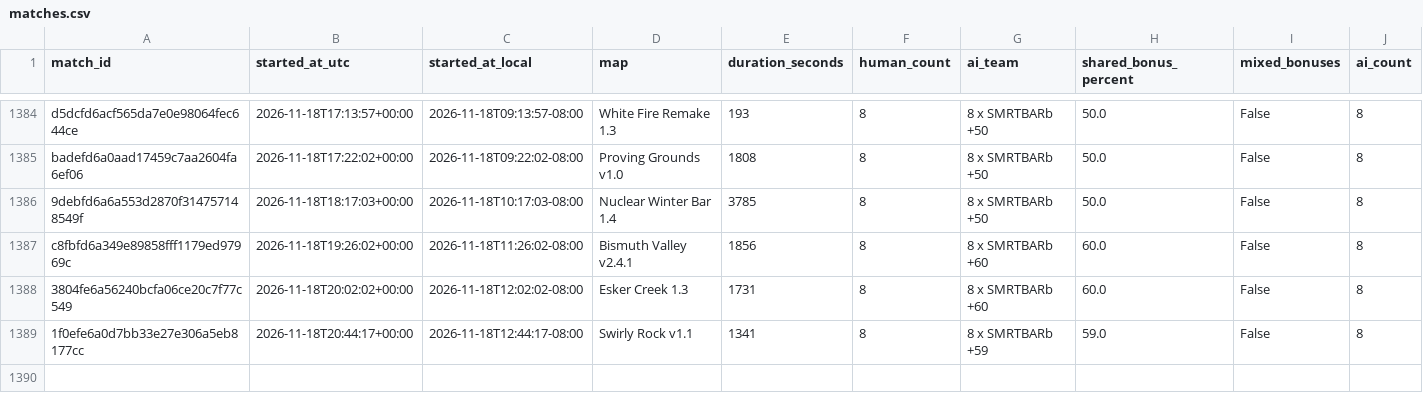
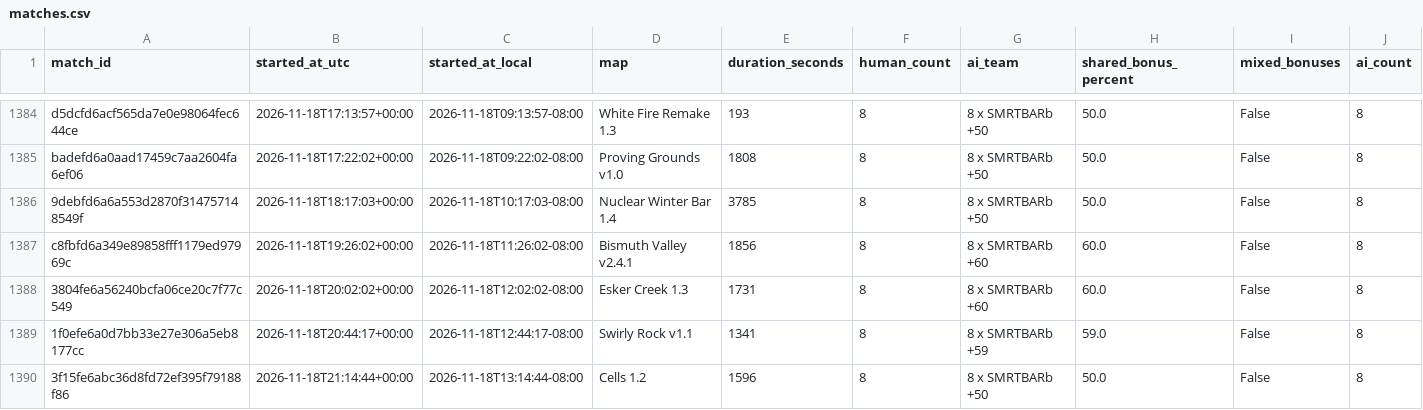
Before and after one commit to Barscrewl/BarbOS, a CSV file: public/fixed_seed/matches.csv, drawn as a sheet; only a part is shown, gaps mark what is left out; rows hold the shown columns only; the diff names each change by its address in the sheet, - before the commit and + after, or states it on an @@ line.

```diff
--- a/public/fixed_seed/matches.csv
+++ b/public/fixed_seed/matches.csv
+row 1390: 3f15fe6abc36d8fd72ef395f79188f86 | 2026-11-18T21:14:44+00:00 | 2026-11-18T13:14:44-08:00 | Cells 1.2 | 1596 | 8 | 8 x SMRTBARb +50 | 50.0 | False | 8
```
Also changed, not shown: data/matches_index.csv, public/fixed_seed/ratings.csv, 15 other files.
